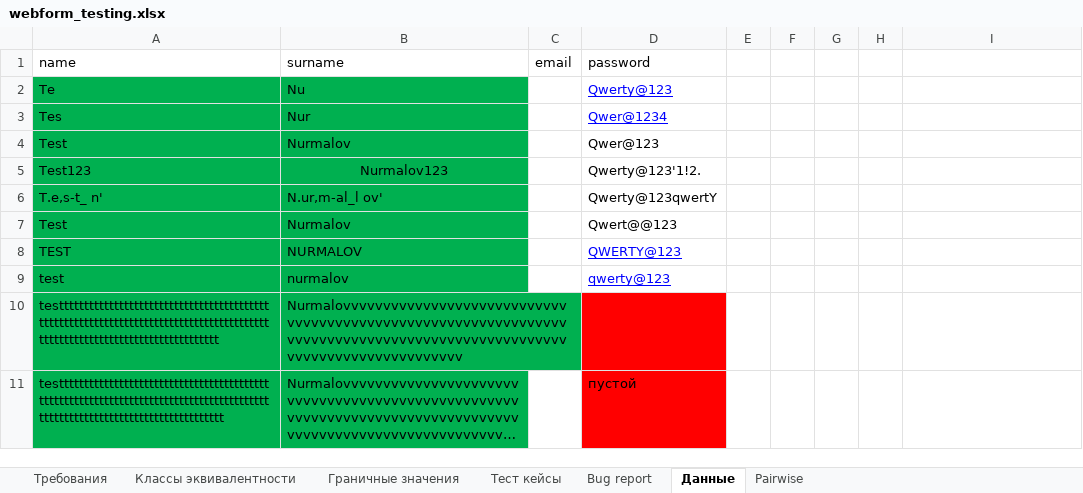
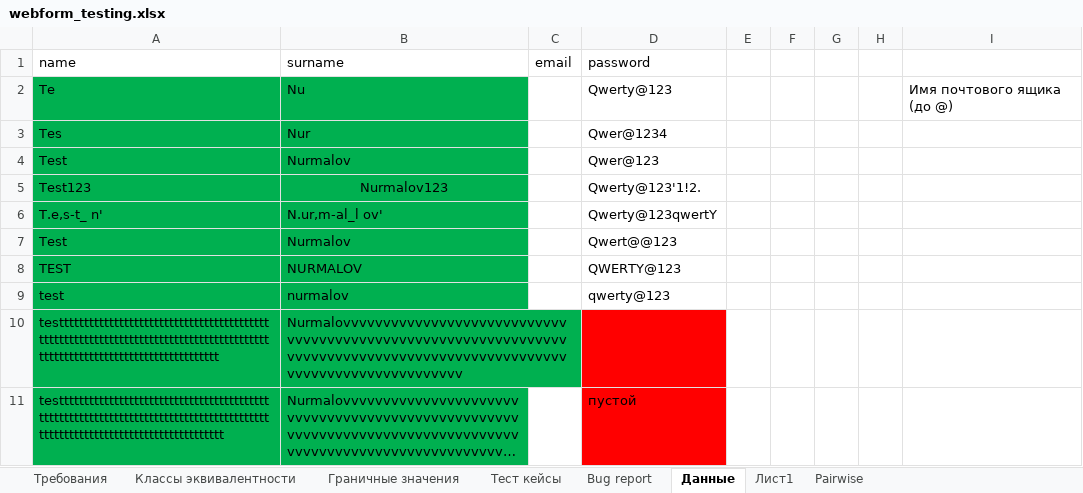
Before and after one commit to KunxY174/Web-testing, an Excel workbook: webform_testing.xlsx, sheet Данные, drawn as a sheet; only a part is shown; long unchanged cells end in …; values as stored, in another font and other column widths than the file's, no borders; the diff names each change by its address in the sheet, - before the commit and + after, or states it on an @@ line.

```diff
--- a/webform_testing.xlsx (sheet Данные)
+++ b/webform_testing.xlsx (sheet Данные)
+sheet tab: Лист1
@@ D2:D3 underline: on → off, text colour: #0000FF → black @@
-I2: (empty)
+I2: Имя почтового ящика (до @)
@@ D8:D9 underline: on → off, text colour: #0000FF → black @@
```
Also changed, not shown: sheet Pairwise, 6 other files.
